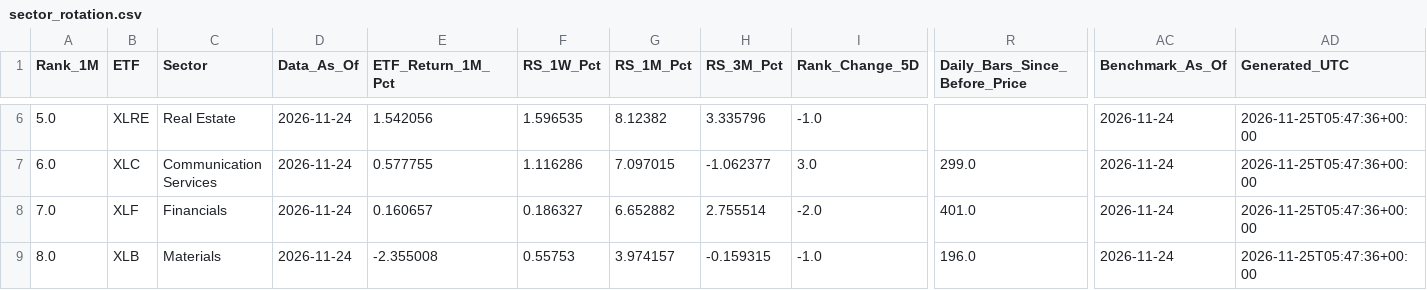
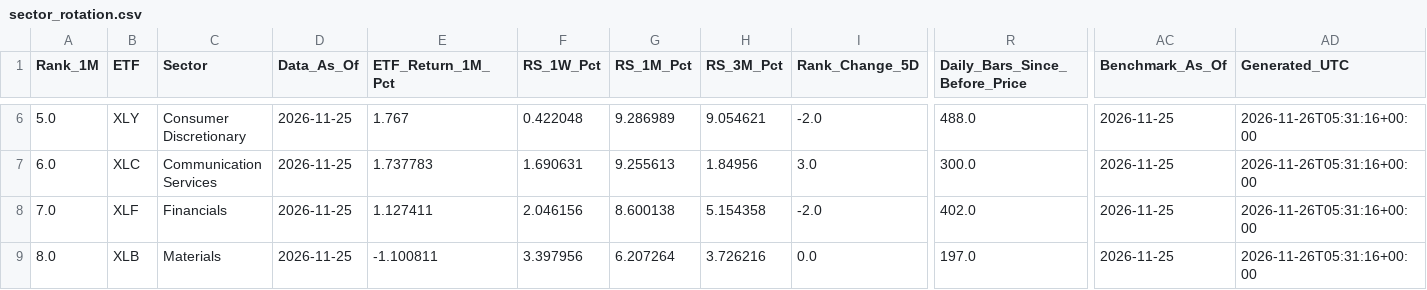
Before and after one commit to jantruyens/relative-strength, a CSV file: output/sector_rotation.csv, drawn as a sheet; only a part is shown, gaps mark what is left out; the diff covers the shown part only; the diff names each change by its address in the sheet, - before the commit and + after, or states it on an @@ line.

```diff
--- a/output/sector_rotation.csv
+++ b/output/sector_rotation.csv
-B6 (ETF): XLRE
+B6 (ETF): XLY
-C6 (Sector): Real Estate
+C6 (Sector): Consumer Discretionary
-D6:D9 (Data_As_Of): 2026-11-24
+D6:D9 (Data_As_Of): 2026-11-25
-E6 (ETF_Return_1M_Pct): 1.542056
+E6 (ETF_Return_1M_Pct): 1.767
-F6 (RS_1W_Pct): 1.596535
+F6 (RS_1W_Pct): 0.422048
-G6 (RS_1M_Pct): 8.12382
+G6 (RS_1M_Pct): 9.286989
-H6 (RS_3M_Pct): 3.335796
+H6 (RS_3M_Pct): 9.054621
-I6 (Rank_Change_5D): -1.0
+I6 (Rank_Change_5D): -2.0
-R6 (Daily_Bars_Since_Before_Price): (empty)
+R6 (Daily_Bars_Since_Before_Price): 488.0
-AC6:AC9 (Benchmark_As_Of): 2026-11-24
+AC6:AC9 (Benchmark_As_Of): 2026-11-25
-AD6:AD9 (Generated_UTC): 2026-11-25T05:47:36+00:00
+AD6:AD9 (Generated_UTC): 2026-11-26T05:31:16+00:00
-E7 (ETF_Return_1M_Pct): 0.577755
+E7 (ETF_Return_1M_Pct): 1.737783
-F7 (RS_1W_Pct): 1.116286
+F7 (RS_1W_Pct): 1.690631
-G7 (RS_1M_Pct): 7.097015
+G7 (RS_1M_Pct): 9.255613
-H7 (RS_3M_Pct): -1.062377
+H7 (RS_3M_Pct): 1.84956
-R7 (Daily_Bars_Since_Before_Price): 299.0
+R7 (Daily_Bars_Since_Before_Price): 300.0
-E8 (ETF_Return_1M_Pct): 0.160657
+E8 (ETF_Return_1M_Pct): 1.127411
-F8 (RS_1W_Pct): 0.186327
+F8 (RS_1W_Pct): 2.046156
-G8 (RS_1M_Pct): 6.652882
+G8 (RS_1M_Pct): 8.600138
-H8 (RS_3M_Pct): 2.755514
+H8 (RS_3M_Pct): 5.154358
-R8 (Daily_Bars_Since_Before_Price): 401.0
+R8 (Daily_Bars_Since_Before_Price): 402.0
-E9 (ETF_Return_1M_Pct): -2.355008
+E9 (ETF_Return_1M_Pct): -1.100811
-F9 (RS_1W_Pct): 0.55753
+F9 (RS_1W_Pct): 3.397956
-G9 (RS_1M_Pct): 3.974157
+G9 (RS_1M_Pct): 6.207264
-H9 (RS_3M_Pct): -0.159315
+H9 (RS_3M_Pct): 3.726216
-I9 (Rank_Change_5D): -1.0
+I9 (Rank_Change_5D): 0.0
-R9 (Daily_Bars_Since_Before_Price): 196.0
+R9 (Daily_Bars_Since_Before_Price): 197.0
```
Also changed, not shown: 93 edited cells elsewhere in this file, output/industry_rotation.csv.
